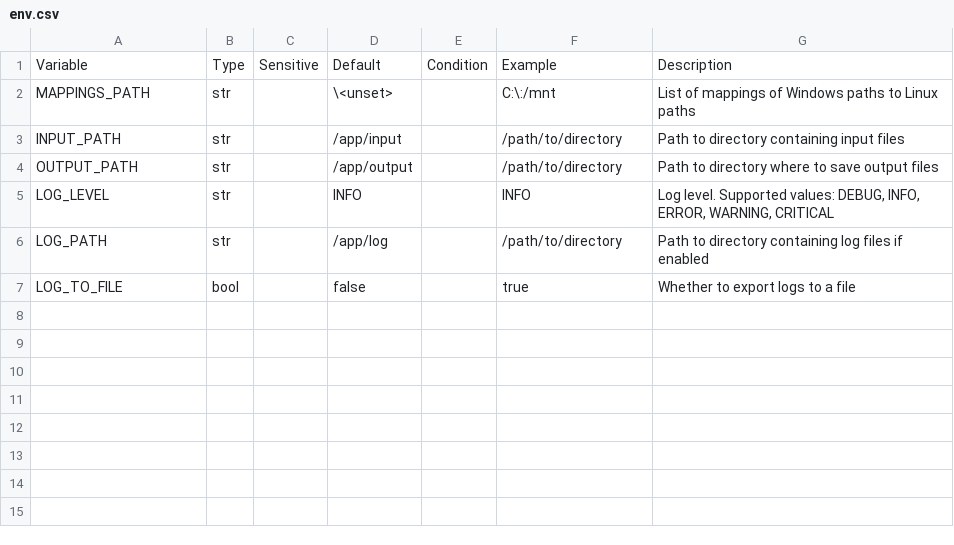
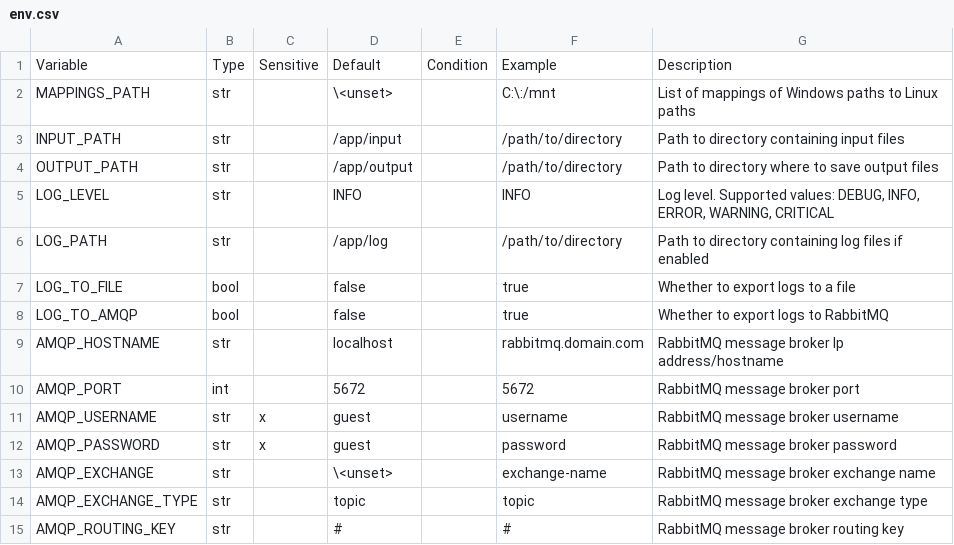
Before and after one commit to clement-deltel/python-boilerplate, a CSV file: doc/env.csv, drawn as a sheet.

Commit message:
🔊 feat: implement log amqp support

```diff
--- a/doc/env.csv
+++ b/doc/env.csv
@@ -7 +7,9 @@ LOG_PATH,str,,/app/log,,/path/to/directory,Path to directory containing log file
 LOG_TO_FILE,bool,,false,,true,Whether to export logs to a file
+LOG_TO_AMQP,bool,,false,,true,Whether to export logs to RabbitMQ
+AMQP_HOSTNAME,str,,localhost,,rabbitmq.domain.com,RabbitMQ message broker Ip address/hostname
+AMQP_PORT,int,,5672,,5672,RabbitMQ message broker port
+AMQP_USERNAME,str,x,guest,,username,RabbitMQ message broker username
+AMQP_PASSWORD,str,x,guest,,password,RabbitMQ message broker password
+AMQP_EXCHANGE,str,,\<unset>,,exchange-name,RabbitMQ message broker exchange name
+AMQP_EXCHANGE_TYPE,str,,topic,,topic,RabbitMQ message broker exchange type
+AMQP_ROUTING_KEY,str,,#,,#,RabbitMQ message broker routing key
```
Also changed, not shown: 15 other files.
